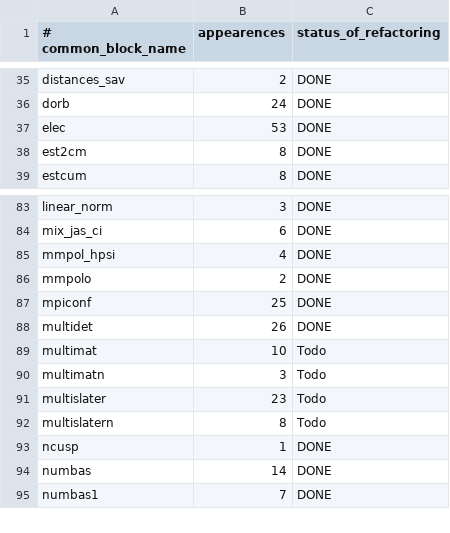
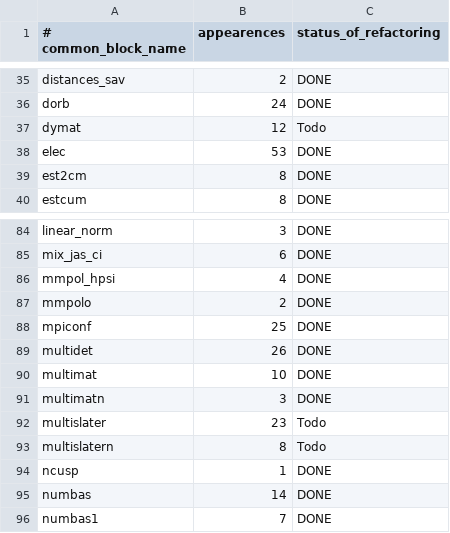
Before and after one commit to filippi-claudia/champ, a CSV file: docs/vmc_common_blocks.csv, drawn as a sheet; only a part is shown, gaps mark what is left out.

Commit message:
Deleting common blocks /multimat/ and /multimatn/ .

```diff
--- a/docs/vmc_common_blocks.csv
+++ b/docs/vmc_common_blocks.csv
@@ -36,2 +36,3 @@ distances_sav,2,DONE
 dorb,24,DONE
+dymat,12,Todo
 elec,53,DONE
@@ -88,4 +89,4 @@ mpiconf,25,DONE
 multidet,26,DONE
-multimat,10,Todo
-multimatn,3,Todo
+multimat,10,DONE
+multimatn,3,DONE
 multislater,23,Todo
```
Also changed, not shown: 15 other files.
